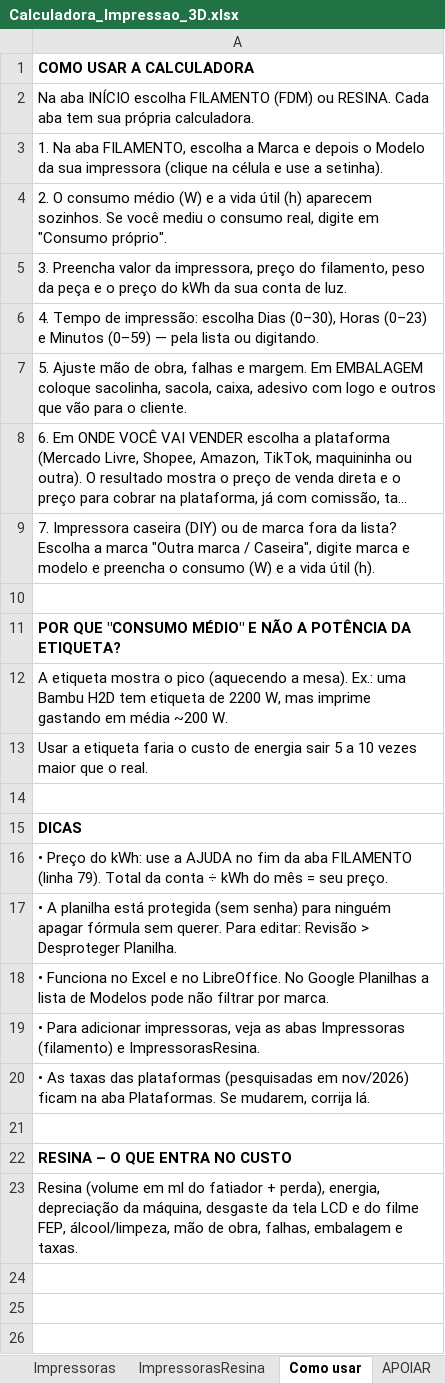
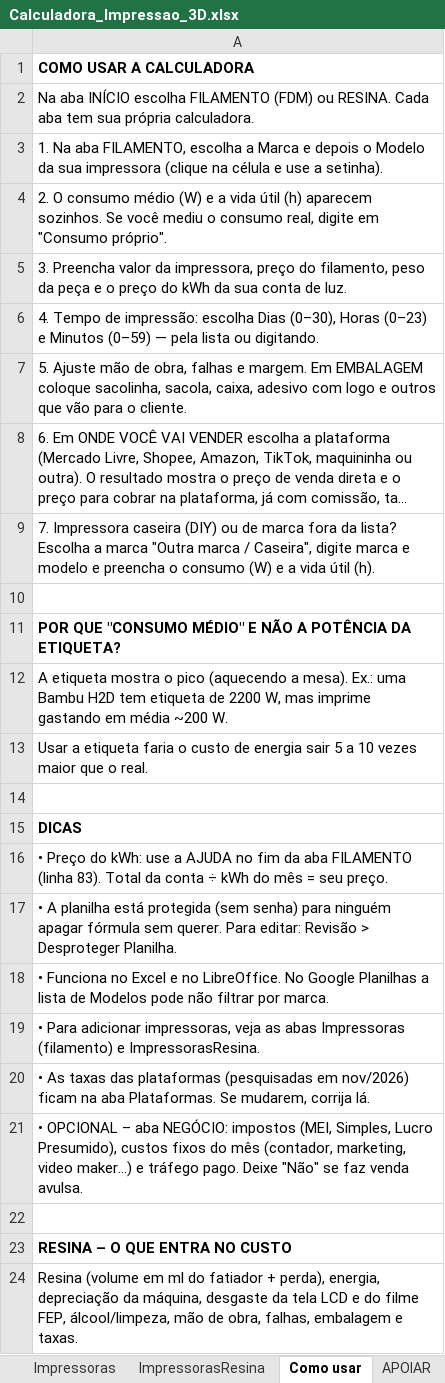
Before and after one commit to pablosousathe-dot/calculadora-3d, an Excel workbook: Calculadora_Impressao_3D.xlsx, sheet Como usar, drawn as a sheet; long unchanged cells end in …; values as stored, in another font and other column widths than the file's, no borders; the diff names each change by its address in the sheet, - before the commit and + after, or states it on an @@ line.

```diff
--- a/Calculadora_Impressao_3D.xlsx (sheet Como usar)
+++ b/Calculadora_Impressao_3D.xlsx (sheet Como usar)
-A16: …FILAMENTO (linha 79). Total da…
+A16: …FILAMENTO (linha 83). Total da…
+row 21: • OPCIONAL – aba NEGÓCIO: impostos (MEI, Simples, Lucro Presumido), custos fixos do mês (contador, marketing, video maker…) e tráfego pago. Deixe "Não" se faz venda avulsa.
```
Also changed, not shown: sheet FILAMENTO, sheet RESINA, sheet INÍCIO, other sheet tabs, formulas that keep their value, hidden cells, 3 other files.
